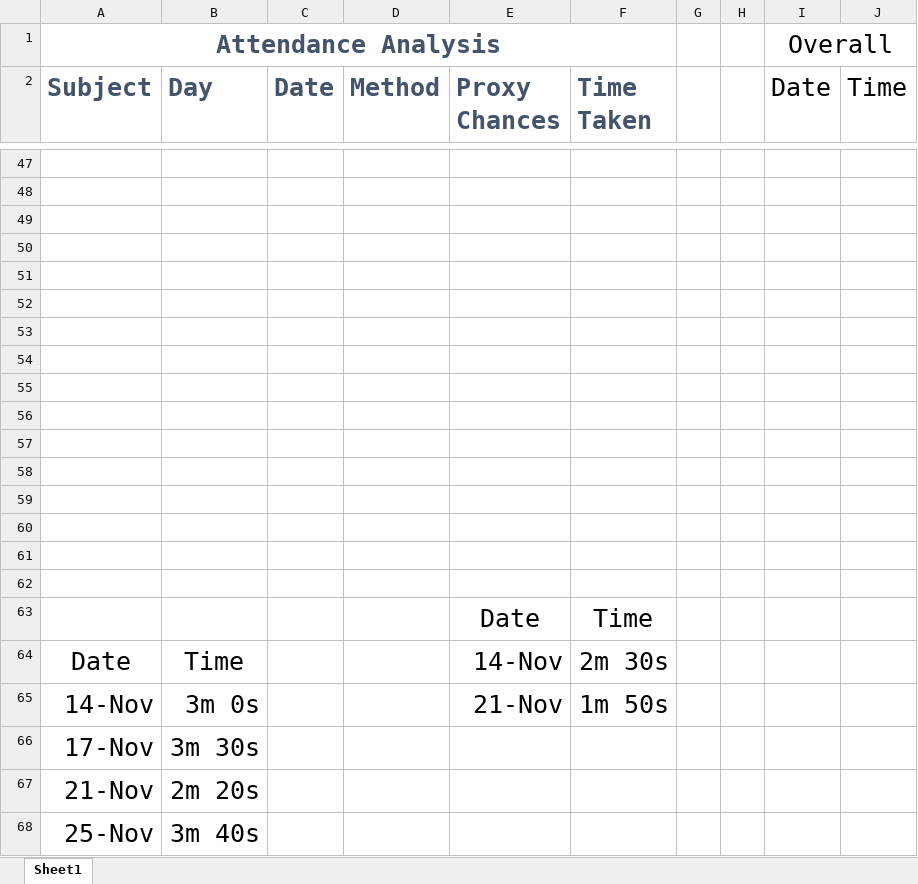
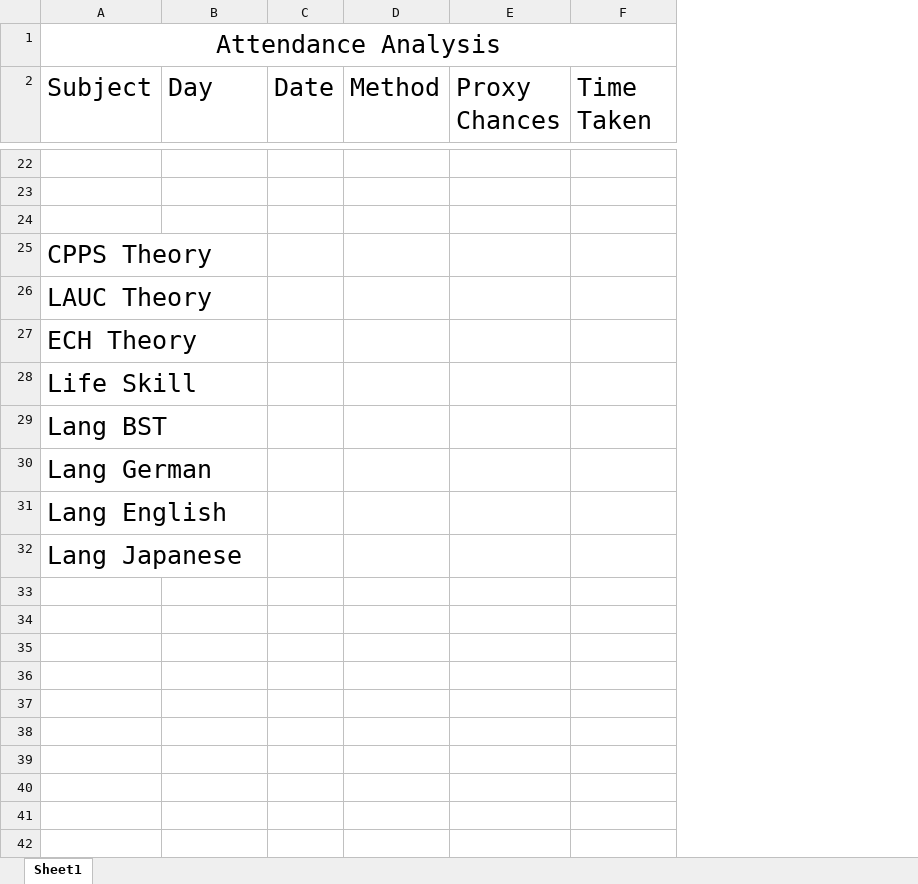
Before and after one commit to omkhanjodkar-dev/attendance-automation, an Excel workbook: Attendance Analysis.xlsx, sheet Sheet1, drawn as a sheet; only a part is shown, gaps mark what is left out; values as stored, in another font and other column widths than the file's, no borders; charts and pictures not drawn; removed rows and columns are numbered as before the commit, all else as after; the diff covers the shown part only; the diff names each change by its address in the sheet, - before the commit and + after, or states it on an @@ line.

```diff
--- a/Attendance Analysis.xlsx (sheet Sheet1)
+++ b/Attendance Analysis.xlsx (sheet Sheet1)
-column G, empty
-column H, empty
-column I (Date), row 1: Overall
-column J (Time), empty
@@ A1 bold: on → off, text colour: #44546A → black @@
@@ A2:F2 bold: on → off, text colour: #44546A → black @@
-A25 (Subject): (empty)
+A25 (Subject): CPPS Theory
-A26 (Subject): (empty)
+A26 (Subject): LAUC Theory
-A27 (Subject): (empty)
+A27 (Subject): ECH Theory
-A28 (Subject): (empty)
+A28 (Subject): Life Skill
-A29 (Subject): (empty)
+A29 (Subject): Lang BST
-A30 (Subject): (empty)
+A30 (Subject): Lang German
-A31 (Subject): (empty)
+A31 (Subject): Lang English
-A32 (Subject): (empty)
+A32 (Subject): Lang Japanese
-row 58: (empty)
-row 59: (empty)
-row 60: (empty)
-row 61: (empty)
-row 62: (empty)
-row 63:  |  |  |  | Date | Time
-row 64: Date | Time |  |  | 14-Nov | 2m 30s
-row 65: 14-Nov | 3m 0s |  |  | 21-Nov | 1m 50s
-row 66: 17-Nov | 3m 30s
-row 67: 21-Nov | 2m 20s
-row 68: 25-Nov | 3m 40s
```
Also changed, not shown: 25 removed rows and 24 edited cells elsewhere in this sheet, charts or pictures, 10 other files.
